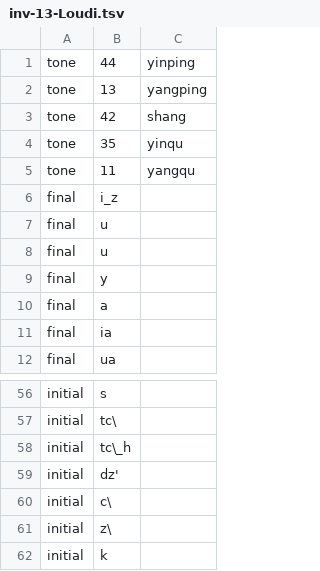
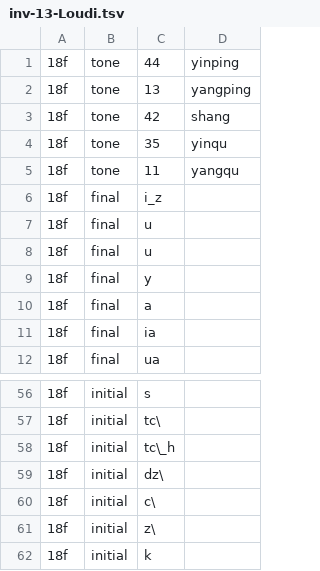
Before and after one commit to digling/cddb, a TSV file: datasets/Liu2007/raw/inv-13-Loudi.tsv, drawn as a sheet; only a part is shown, gaps mark what is left out; addresses are those after the commit; the diff names each change by its address in the sheet, - before the commit and + after, or states it on an @@ line.

```diff
--- a/datasets/Liu2007/raw/inv-13-Loudi.tsv
+++ b/datasets/Liu2007/raw/inv-13-Loudi.tsv
+column A, rows 1-12: all 18f; rows 56-62: all 18f
-C59: dz'
+C59: dz\
```
Also changed, not shown: datasets/Liu2007/raw/inv-1-Beijing.tsv, datasets/Liu2007/raw/inv-15-Meixian.tsv, 7 other files.
